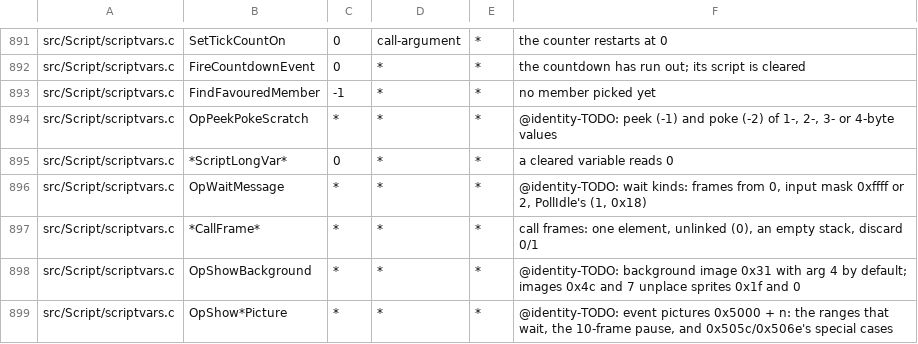
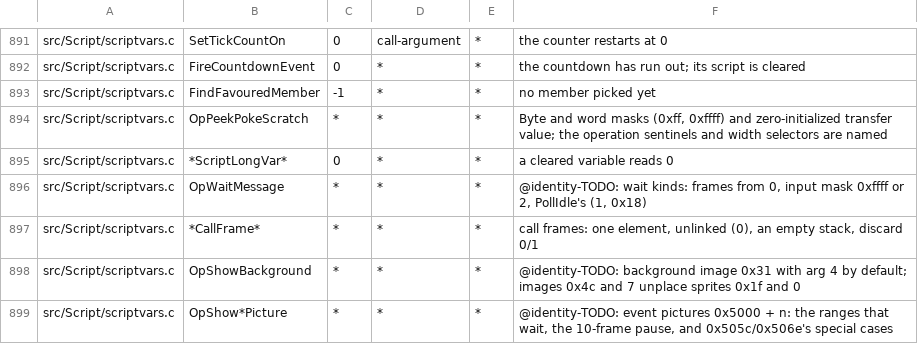
Before and after one commit to sushi-shi/giten-decomp, a TSV file: config/constants.tsv, drawn as a sheet; only a part is shown, gaps mark what is left out.

Commit message:
match: name script scratch transfer selectors

```diff
--- a/config/constants.tsv
+++ b/config/constants.tsv
@@ -893,3 +893,3 @@ src/Script/scriptvars.c	FireCountdownEvent	0	*	*	the countdown has run out; its
 src/Script/scriptvars.c	FindFavouredMember	-1	*	*	no member picked yet
-src/Script/scriptvars.c	OpPeekPokeScratch	*	*	*	@identity-TODO: peek (-1) and poke (-2) of 1-, 2-, 3- or 4-byte values
+src/Script/scriptvars.c	OpPeekPokeScratch	*	*	*	Byte and word masks (0xff, 0xffff) and zero-initialized transfer value; the operation sentinels and width selectors are named
 src/Script/scriptvars.c	*ScriptLongVar*	0	*	*	a cleared variable reads 0
```
Also changed, not shown: 2 other files.
